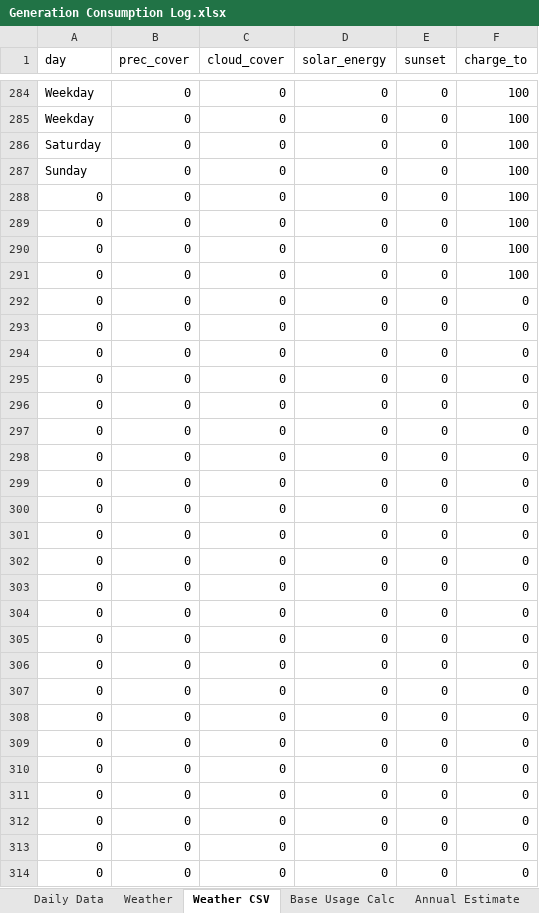
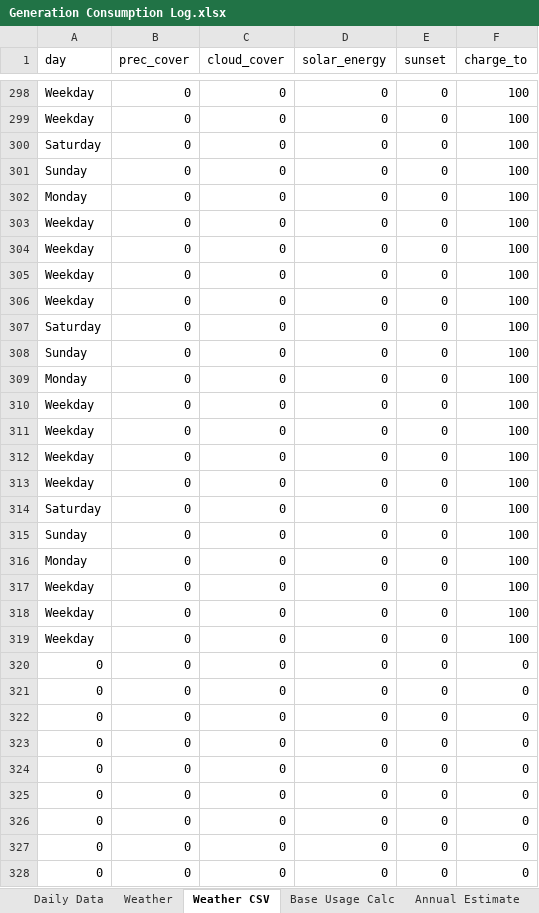
Before and after one commit to TheUkrainian1991/Solar-Charging, an Excel workbook: Generation Consumption Log.xlsx, sheet Weather CSV, drawn as a sheet; only a part is shown, gaps mark what is left out; the shorter side is filled out with more unchanged rows; values as stored, in another font and other column widths than the file's, no borders; removed rows and columns are numbered as before the commit, all else as after; the diff covers the shown part only; the diff names each change by its address in the sheet, - before the commit and + after, or states it on an @@ line.

```diff
--- a/Generation Consumption Log.xlsx (sheet Weather CSV)
+++ b/Generation Consumption Log.xlsx (sheet Weather CSV)
-A302 (day): 0
+A302 (day): Monday
-A303:A306 (day): 0
+A303:A306 (day): Weekday
-F306:F319 (charge_to): 0
+F306:F319 (charge_to): 100
-A307 (day): 0
+A307 (day): Saturday
-A308 (day): 0
+A308 (day): Sunday
-A309 (day): 0
+A309 (day): Monday
-A310:A313 (day): 0
+A310:A313 (day): Weekday
-A314 (day): 0
+A314 (day): Saturday
-A315 (day): 0
+A315 (day): Sunday
-A316 (day): 0
+A316 (day): Monday
-A317:A319 (day): 0
+A317:A319 (day): Weekday
-row 306: 0 | 0 | 0 | 0 | 0 | 0
-row 307: 0 | 0 | 0 | 0 | 0 | 0
-row 308: 0 | 0 | 0 | 0 | 0 | 0
-row 309: 0 | 0 | 0 | 0 | 0 | 0
-row 310: 0 | 0 | 0 | 0 | 0 | 0
-row 311: 0 | 0 | 0 | 0 | 0 | 0
-row 312: 0 | 0 | 0 | 0 | 0 | 0
-row 313: 0 | 0 | 0 | 0 | 0 | 0
-row 314: 0 | 0 | 0 | 0 | 0 | 0
```
Also changed, not shown: 14 added rows, 5 removed rows and 1 edited cell elsewhere in this sheet, sheet Weather, sheet Daily Data, sheet Graphs, formulas that keep their value, 1 other file.
